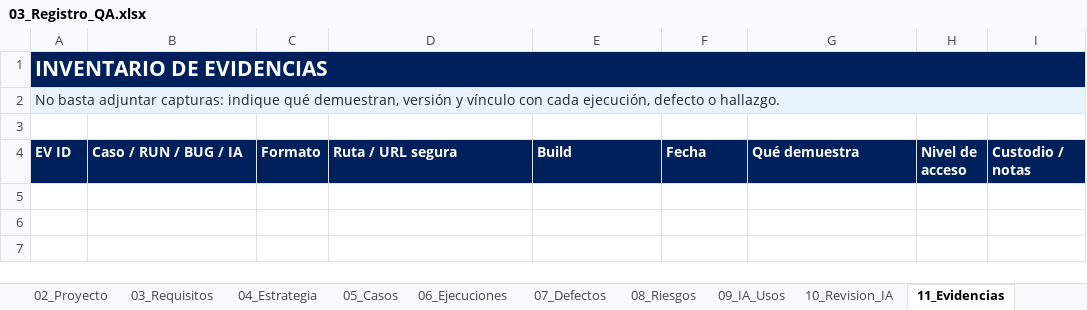
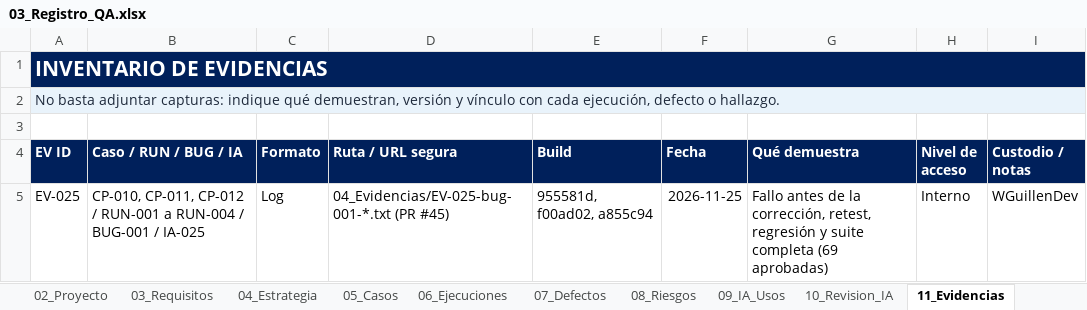
Before and after one commit to Jania02/licitaciones-qa-isw622, an Excel workbook: 03_Registro_QA/03_Registro_QA.xlsx, sheet 11_Evidencias, drawn as a sheet; values as stored, in another font and other column widths than the file's, no borders; table styles not drawn; the diff names each change by its address in the sheet, - before the commit and + after, or states it on an @@ line.

Commit message:
docs: registrar casos, ejecuciones y evidencia de requisitos y BUG-001 (#3, #25)

```diff
--- a/03_Registro_QA/03_Registro_QA.xlsx (sheet 11_Evidencias)
+++ b/03_Registro_QA/03_Registro_QA.xlsx (sheet 11_Evidencias)
+row 5: EV-025 | CP-010, CP-011, CP-012 / RUN-001 a RUN-004 / BUG-001 / IA-025 | Log | 04_Evidencias/EV-025-bug-001-*.txt (PR #45) | 955581d, f00ad02, a855c94 | 2026-11-25 | Fallo antes de la corrección, retest, regresión y suite completa (69 aprobadas) | Interno | WGuillenDev
```
Also changed, not shown: sheet 05_Casos, sheet 06_Ejecuciones, sheet 07_Defectos, 2 other files.
